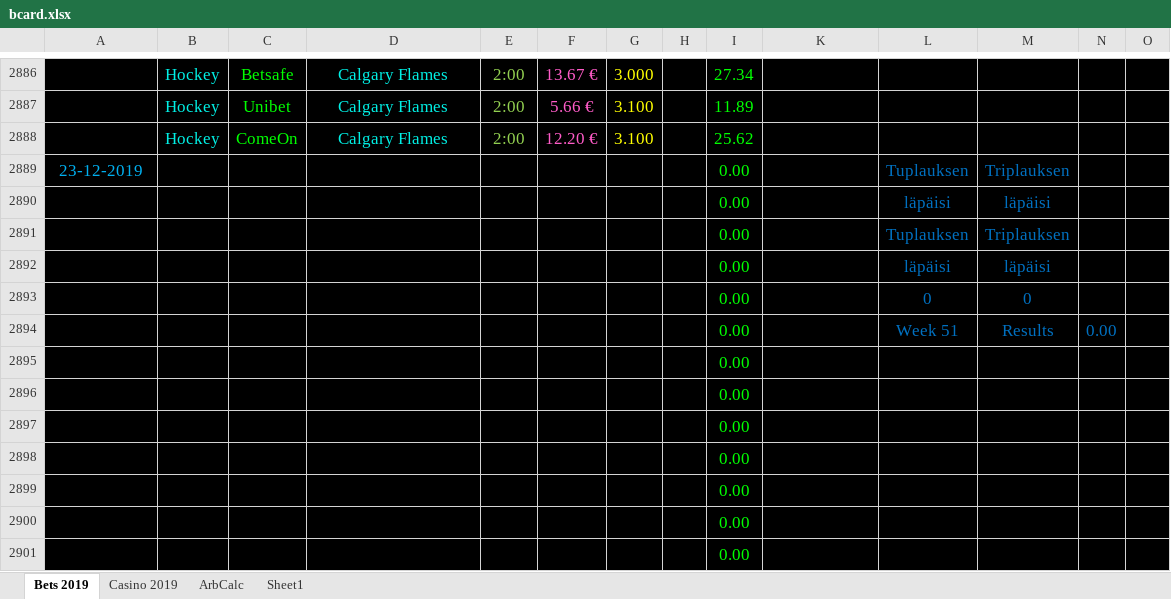
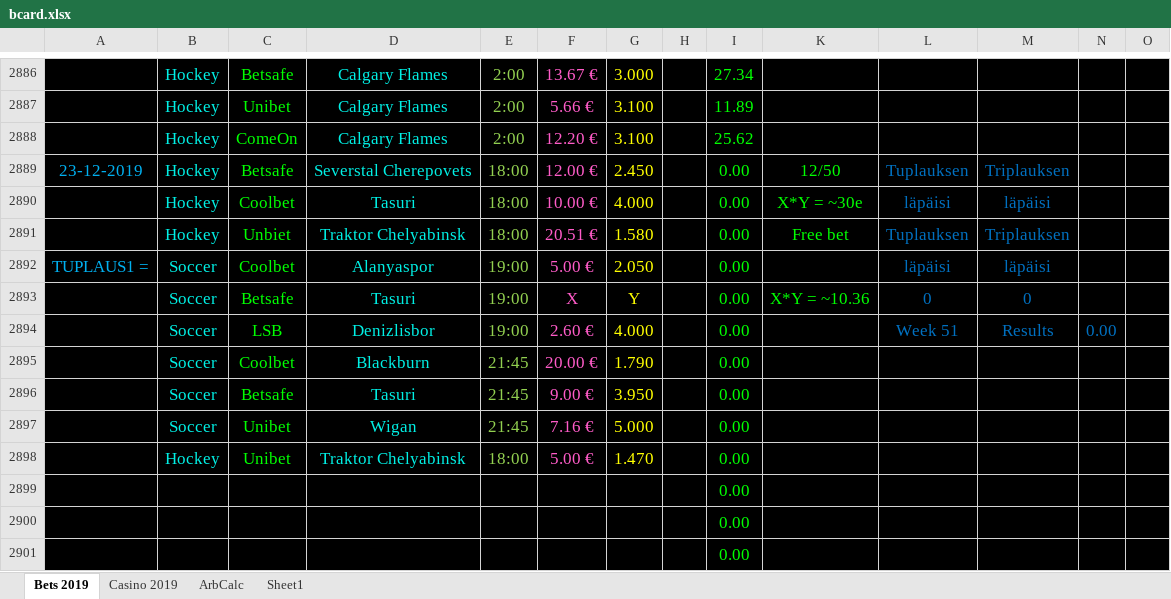
Before and after one commit to Dexcel93/betsit20, an Excel workbook: bcard.xlsx, sheet Bets 2019, drawn as a sheet; only a part is shown, gaps mark what is left out; values as stored, in another font and other column widths than the file's, no borders; conditional formats not drawn; removed rows and columns are numbered as before the commit, all else as after; rows hold the shown columns only; the diff names each change by its address in the sheet, - before the commit and + after, or states it on an @@ line.

Commit message:
lol

```diff
--- a/bcard.xlsx (sheet Bets 2019)
+++ b/bcard.xlsx (sheet Bets 2019)
-B2889: (empty)
+B2889: Hockey
-C2889: (empty)
+C2889: Betsafe
-D2889: (empty)
+D2889: Severstal Cherepovets
-E2889: (empty)
+E2889: 18:00
-F2889: (empty)
+F2889: 12.00 €
-G2889: (empty)
+G2889: 2.450
-K2889: (empty)
+K2889: 12/50
-row 2890:  |  |  |  |  |  |  |  | 0.00 |  | läpäisi | läpäisi
-row 2891:  |  |  |  |  |  |  |  | 0.00 |  | Tuplauksen | Triplauksen
-row 2892:  |  |  |  |  |  |  |  | 0.00 |  | läpäisi | läpäisi
-row 2893:  |  |  |  |  |  |  |  | 0.00 |  | 0 | 0
-row 2894:  |  |  |  |  |  |  |  | 0.00 |  | Week 51 | Results | 0.00
-row 2895:  |  |  |  |  |  |  |  | 0.00
-row 2896:  |  |  |  |  |  |  |  | 0.00
-row 2897:  |  |  |  |  |  |  |  | 0.00
-row 2898:  |  |  |  |  |  |  |  | 0.00
+row 2890:  | Hockey | Coolbet | Tasuri | 18:00 | 10.00 € | 4.000 |  | 0.00 | X*Y = ~30e | läpäisi | läpäisi
+row 2891:  | Hockey | Unbiet | Traktor Chelyabinsk | 18:00 | 20.51 € | 1.580 |  | 0.00 | Free bet | Tuplauksen | Triplauksen
+row 2892: TUPLAUS1 = | Soccer | Coolbet | Alanyaspor | 19:00 | 5.00 € | 2.050 |  | 0.00 |  | läpäisi | läpäisi
+row 2893:  | Soccer | Betsafe | Tasuri | 19:00 | X | Y |  | 0.00 | X*Y = ~10.36 | 0 | 0
+row 2894:  | Soccer | LSB | Denizlisbor | 19:00 | 2.60 € | 4.000 |  | 0.00 |  | Week 51 | Results | 0.00
+row 2895:  | Soccer | Coolbet | Blackburn | 21:45 | 20.00 € | 1.790 |  | 0.00
+row 2896:  | Soccer | Betsafe | Tasuri | 21:45 | 9.00 € | 3.950 |  | 0.00
+row 2897:  | Soccer | Unibet | Wigan | 21:45 | 7.16 € | 5.000 |  | 0.00
+row 2898:  | Hockey | Unibet | Traktor Chelyabinsk | 18:00 | 5.00 € | 1.470 |  | 0.00
```
Also changed, not shown: sheet ArbCalc.
